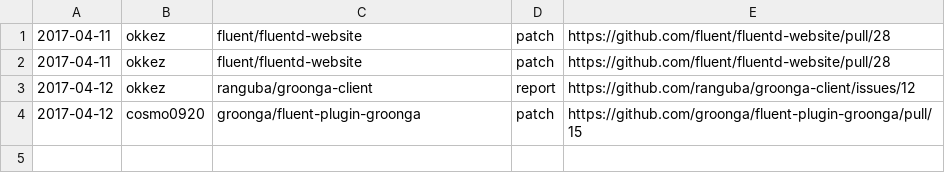
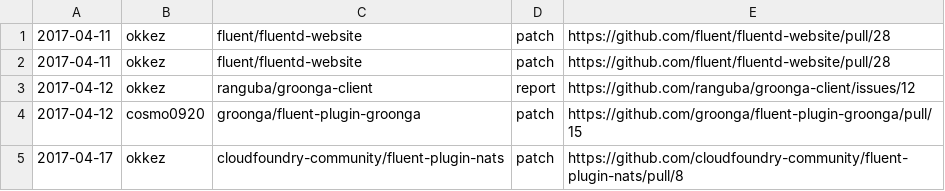
Before and after one commit to okkez/hello-csv, a CSV file: data/2017-04.csv, drawn as a sheet.

Commit message:
Add feedback!!

```diff
--- a/data/2017-04.csv
+++ b/data/2017-04.csv
@@ -4 +4,2 @@
 2017-04-12,cosmo0920,groonga/fluent-plugin-groonga,patch,https://github.com/groonga/fluent-plugin-groonga/pull/15,
+2017-04-17,okkez,cloudfoundry-community/fluent-plugin-nats,patch,https://github.com/cloudfoundry-community/fluent-plugin-nats/pull/8
```
